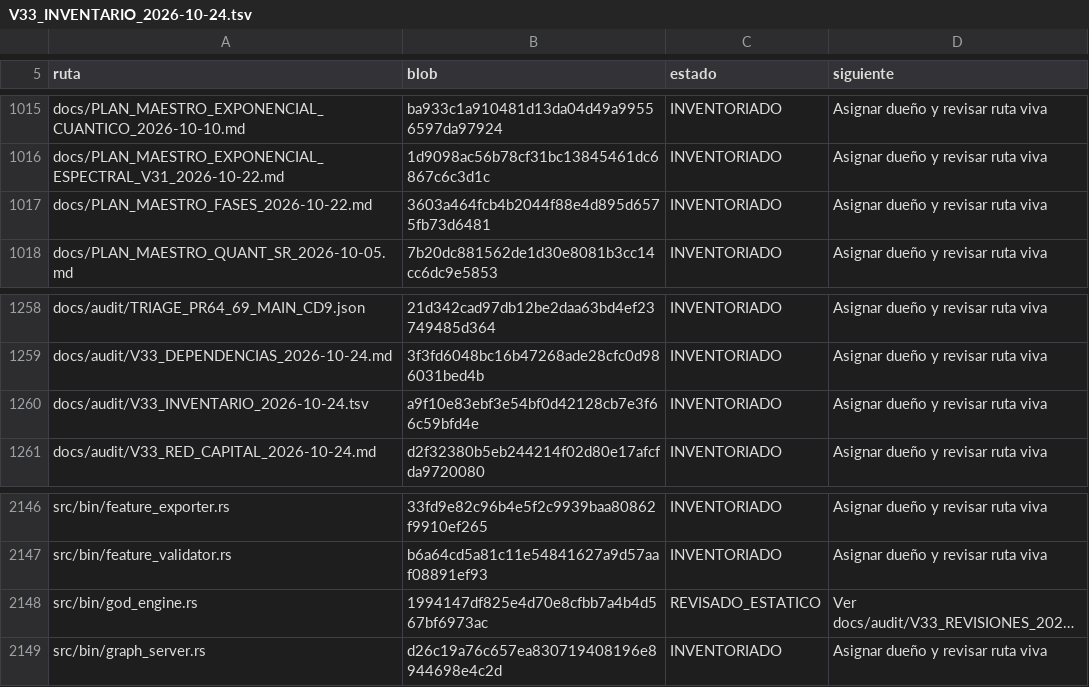
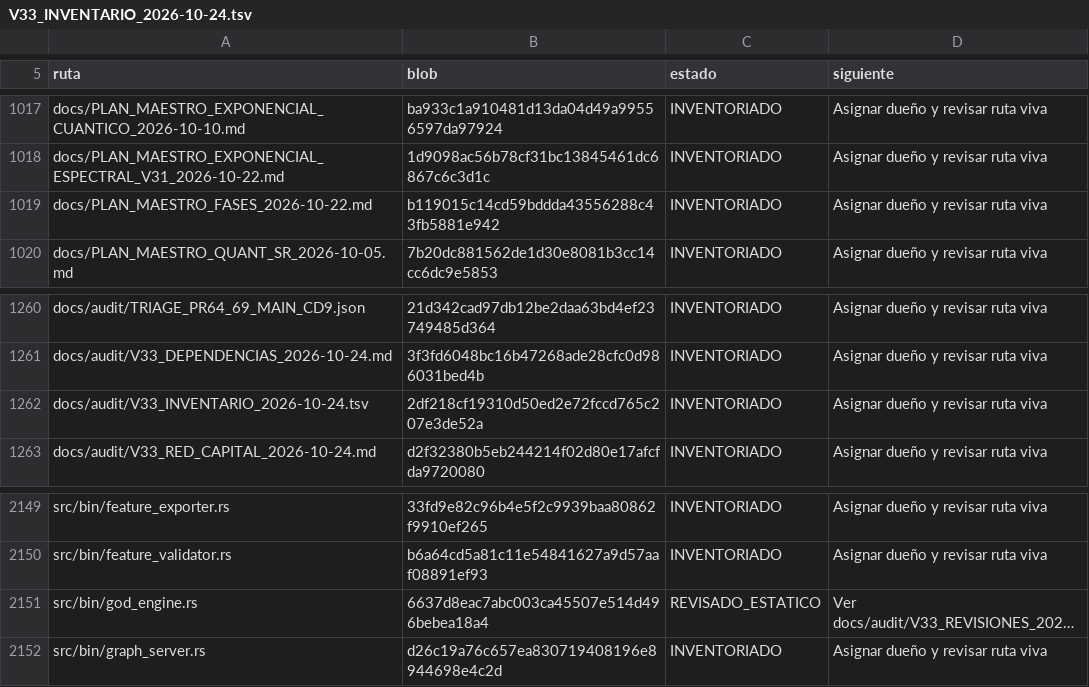
Before and after one commit to Jhona-la/Trader-Gemini, a TSV file: docs/audit/V33_INVENTARIO_2026-10-24.tsv, drawn as a sheet; only a part is shown, gaps mark what is left out; long unchanged cells end in …; addresses are those after the commit; the diff covers the shown part only; the diff names each change by its address in the sheet, - before the commit and + after, or states it on an @@ line.

```diff
--- a/docs/audit/V33_INVENTARIO_2026-10-24.tsv
+++ b/docs/audit/V33_INVENTARIO_2026-10-24.tsv
-B1019 (blob): 3603a464fcb4b2044f88e4d895d6575fb73d6481
+B1019 (blob): b119015c14cd59bddda43556288c43fb5881e942
-B1262 (blob): a9f10e83ebf3e54bf0d42128cb7e3f66c59bfd4e
+B1262 (blob): 2df218cf19310d50ed2e72fccd765c207e3de52a
-B2151 (blob): 1994147df825e4d70e8cfbb7a4b4d567bf6973ac
+B2151 (blob): 6637d8eac7abc003ca45507e514d496bebea18a4
```
Also changed, not shown: 3 added rows and 6 edited cells elsewhere in this file, 2 other files.
